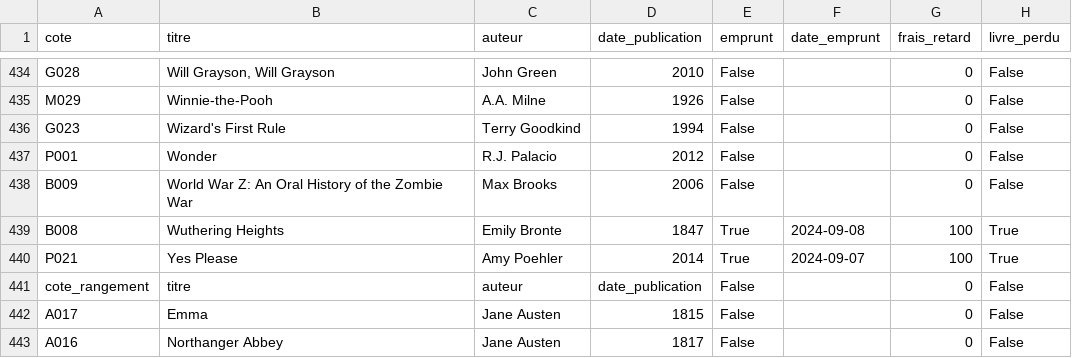
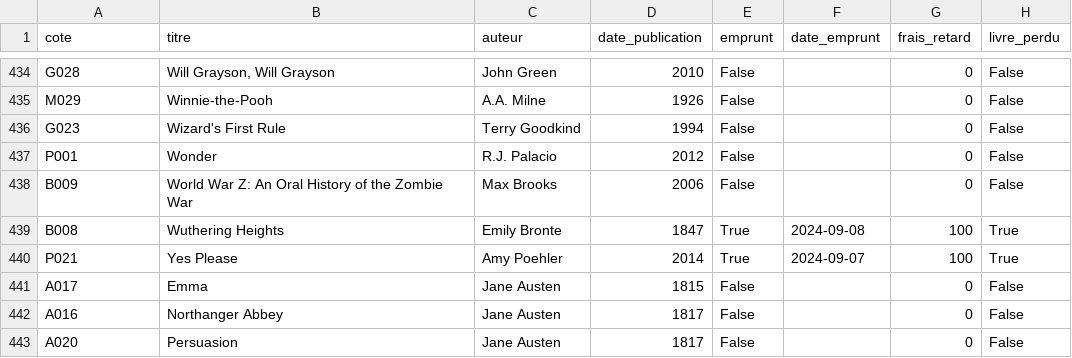
Before and after one commit to INF-1007/tp3-l03-05, a CSV file: bibliotheque_mise_a_jour.csv, drawn as a sheet; only a part is shown, gaps mark what is left out; the shorter side is filled out with more unchanged rows; the diff names each change by its address in the sheet, - before the commit and + after, or states it on an @@ line.

Commit message:
Mise a jour TP3

```diff
--- a/bibliotheque_mise_a_jour.csv
+++ b/bibliotheque_mise_a_jour.csv
-row 441: cote_rangement | titre | auteur | date_publication | False |  | 0 | False
```
Also changed, not shown: 1 other file.
